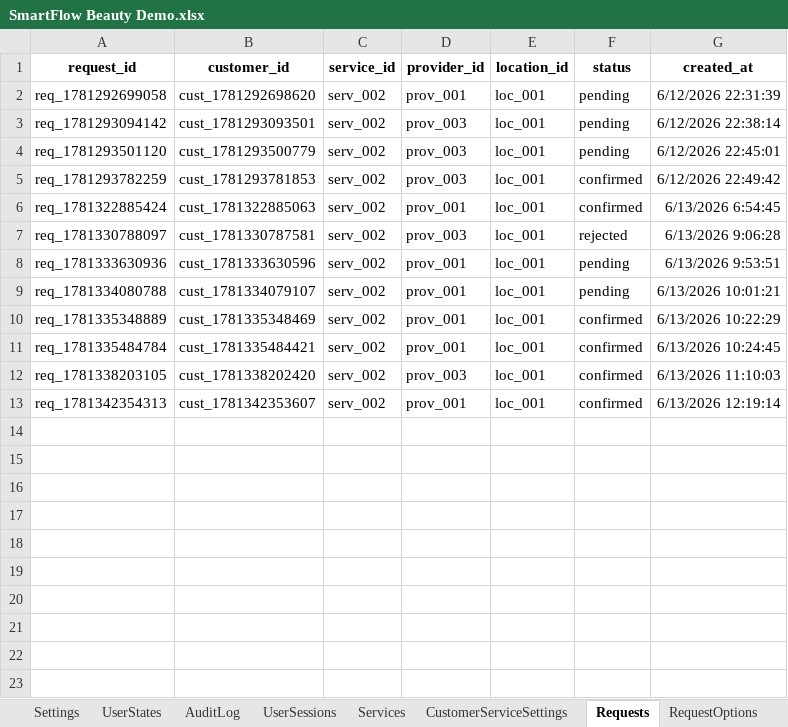
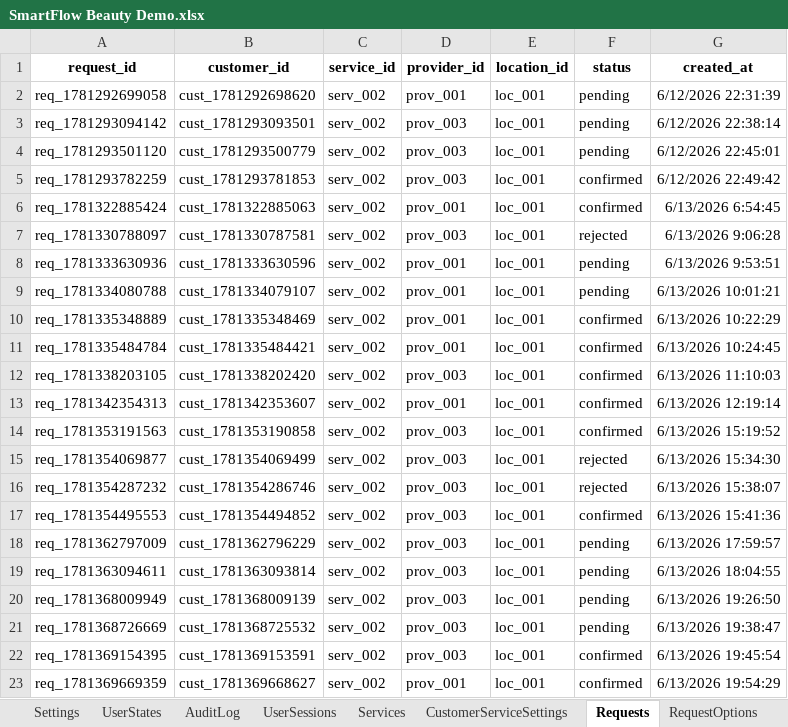
Before and after one commit to SergeyTsiganovskiy/smartflow-mvp, an Excel workbook: Docs/SmartFlow Beauty Demo.xlsx, sheet Requests, drawn as a sheet; values as stored, in another font and other column widths than the file's, no borders; charts and pictures not drawn; the diff names each change by its address in the sheet, - before the commit and + after, or states it on an @@ line.

```diff
--- a/Docs/SmartFlow Beauty Demo.xlsx (sheet Requests)
+++ b/Docs/SmartFlow Beauty Demo.xlsx (sheet Requests)
+row 14: req_1781353191563 | cust_1781353190858 | serv_002 | prov_003 | loc_001 | confirmed | 6/13/2026 15:19:52
+row 15: req_1781354069877 | cust_1781354069499 | serv_002 | prov_003 | loc_001 | rejected | 6/13/2026 15:34:30
+row 16: req_1781354287232 | cust_1781354286746 | serv_002 | prov_003 | loc_001 | rejected | 6/13/2026 15:38:07
+row 17: req_1781354495553 | cust_1781354494852 | serv_002 | prov_003 | loc_001 | confirmed | 6/13/2026 15:41:36
+row 18: req_1781362797009 | cust_1781362796229 | serv_002 | prov_003 | loc_001 | pending | 6/13/2026 17:59:57
+row 19: req_1781363094611 | cust_1781363093814 | serv_002 | prov_003 | loc_001 | pending | 6/13/2026 18:04:55
+row 20: req_1781368009949 | cust_1781368009139 | serv_002 | prov_003 | loc_001 | pending | 6/13/2026 19:26:50
+row 21: req_1781368726669 | cust_1781368725532 | serv_002 | prov_003 | loc_001 | pending | 6/13/2026 19:38:47
+row 22: req_1781369154395 | cust_1781369153591 | serv_002 | prov_003 | loc_001 | confirmed | 6/13/2026 19:45:54
+row 23: req_1781369669359 | cust_1781369668627 | serv_002 | prov_001 | loc_001 | confirmed | 6/13/2026 19:54:29
```
Also changed, not shown: sheet AuditLog, sheet Customers, sheet RequestOptions, sheet Appointments, sheet Providers, sheet Locations, 4 more sheets, 3 other files.
